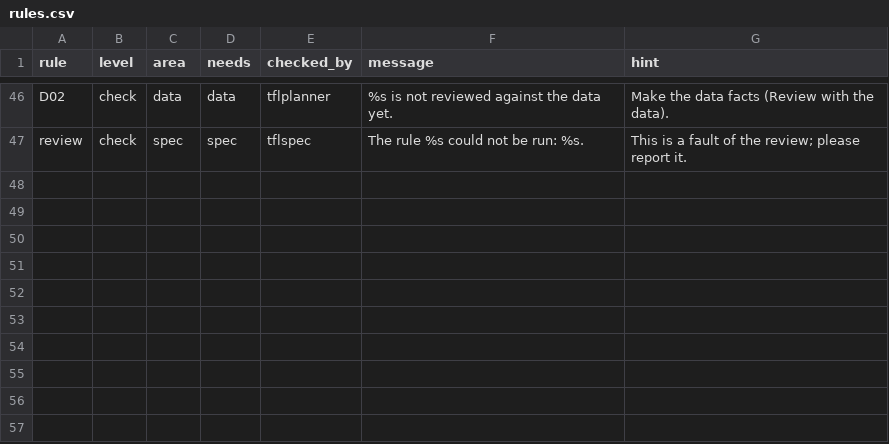
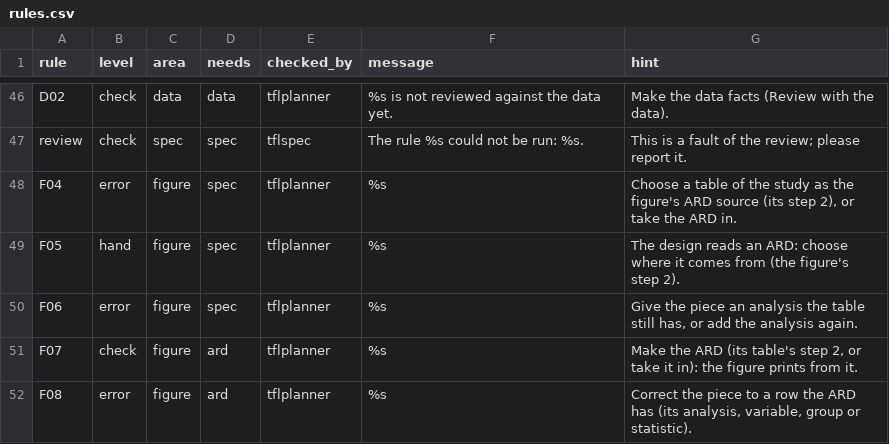
Before and after one commit to ichirio/tflspec, a CSV file: inst/review/rules.csv, drawn as a sheet; only a part is shown, gaps mark what is left out; the diff names each change by its address in the sheet, - before the commit and + after, or states it on an @@ line.

```diff
--- a/inst/review/rules.csv
+++ b/inst/review/rules.csv
+row 48: F04 | error | figure | spec | tflplanner | %s | Choose a table of the study as the figure's ARD source (its step 2), or take the ARD in.
+row 49: F05 | hand | figure | spec | tflplanner | %s | The design reads an ARD: choose where it comes from (the figure's step 2).
+row 50: F06 | error | figure | spec | tflplanner | %s | Give the piece an analysis the table still has, or add the analysis again.
+row 51: F07 | check | figure | ard | tflplanner | %s | Make the ARD (its table's step 2, or take it in): the figure prints from it.
+row 52: F08 | error | figure | ard | tflplanner | %s | Correct the piece to a row the ARD has (its analysis, variable, group or statistic).
```
Also changed, not shown: 1 other file.
